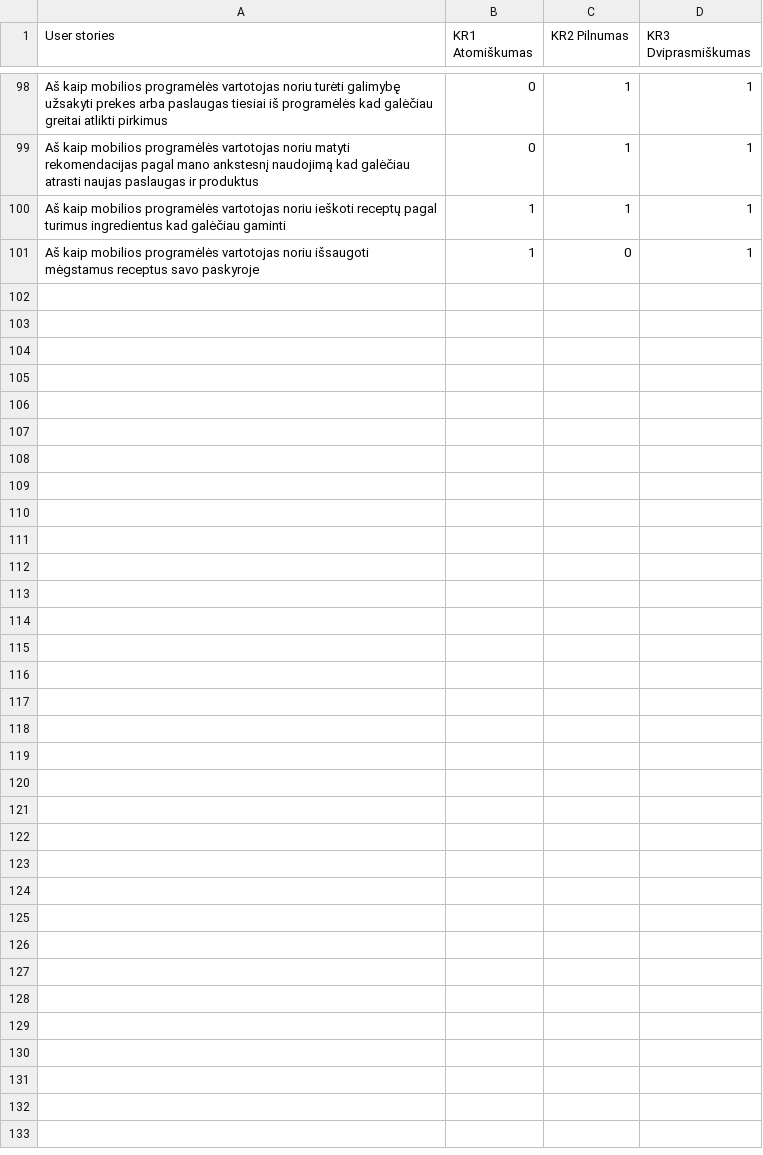
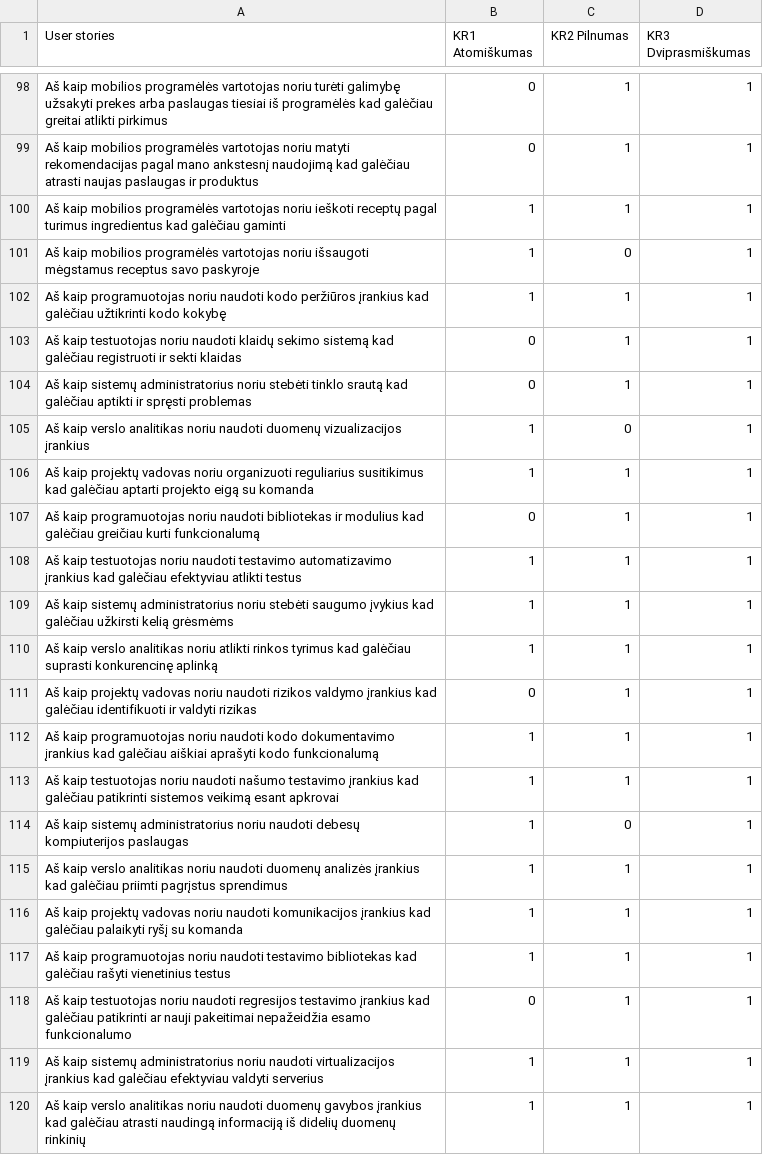
Before and after one commit to EvelinaGed/LT_userstories, a CSV file: test_set_LT_v3.csv, drawn as a sheet; only a part is shown, gaps mark what is left out; the diff covers the shown part only; the diff names each change by its address in the sheet, - before the commit and + after, or states it on an @@ line.

```diff
--- a/test_set_LT_v3.csv
+++ b/test_set_LT_v3.csv
+row 102: Aš kaip programuotojas noriu naudoti kodo peržiūros įrankius kad galėčiau užtikrinti kodo kokybę | 1 | 1 | 1
+row 103: Aš kaip testuotojas noriu naudoti klaidų sekimo sistemą kad galėčiau registruoti ir sekti klaidas | 0 | 1 | 1
+row 104: Aš kaip sistemų administratorius noriu stebėti tinklo srautą kad galėčiau aptikti ir spręsti problemas | 0 | 1 | 1
+row 105: Aš kaip verslo analitikas noriu naudoti duomenų vizualizacijos įrankius | 1 | 0 | 1
+row 106: Aš kaip projektų vadovas noriu organizuoti reguliarius susitikimus kad galėčiau aptarti projekto eigą su komanda | 1 | 1 | 1
+row 107: Aš kaip programuotojas noriu naudoti bibliotekas ir modulius kad galėčiau greičiau kurti funkcionalumą | 0 | 1 | 1
+row 108: Aš kaip testuotojas noriu naudoti testavimo automatizavimo įrankius kad galėčiau efektyviau atlikti testus | 1 | 1 | 1
+row 109: Aš kaip sistemų administratorius noriu stebėti saugumo įvykius kad galėčiau užkirsti kelią grėsmėms | 1 | 1 | 1
+row 110: Aš kaip verslo analitikas noriu atlikti rinkos tyrimus kad galėčiau suprasti konkurencinę aplinką | 1 | 1 | 1
+row 111: Aš kaip projektų vadovas noriu naudoti rizikos valdymo įrankius kad galėčiau identifikuoti ir valdyti rizikas | 0 | 1 | 1
+row 112: Aš kaip programuotojas noriu naudoti kodo dokumentavimo įrankius kad galėčiau aiškiai aprašyti kodo funkcionalumą | 1 | 1 | 1
+row 113: Aš kaip testuotojas noriu naudoti našumo testavimo įrankius kad galėčiau patikrinti sistemos veikimą esant apkrovai | 1 | 1 | 1
+row 114: Aš kaip sistemų administratorius noriu naudoti debesų kompiuterijos paslaugas | 1 | 0 | 1
+row 115: Aš kaip verslo analitikas noriu naudoti duomenų analizės įrankius kad galėčiau priimti pagrįstus sprendimus | 1 | 1 | 1
+row 116: Aš kaip projektų vadovas noriu naudoti komunikacijos įrankius kad galėčiau palaikyti ryšį su komanda | 1 | 1 | 1
+row 117: Aš kaip programuotojas noriu naudoti testavimo bibliotekas kad galėčiau rašyti vienetinius testus | 1 | 1 | 1
+row 118: Aš kaip testuotojas noriu naudoti regresijos testavimo įrankius kad galėčiau patikrinti ar nauji pakeitimai nepažeidžia esamo funkcionalumo | 0 | 1 | 1
+row 119: Aš kaip sistemų administratorius noriu naudoti virtualizacijos įrankius kad galėčiau efektyviau valdyti serverius | 1 | 1 | 1
+row 120: Aš kaip verslo analitikas noriu naudoti duomenų gavybos įrankius kad galėčiau atrasti naudingą informaciją iš didelių duomenų rinkinių | 1 | 1 | 1
```
Also changed, not shown: 21 added rows elsewhere in this file.
